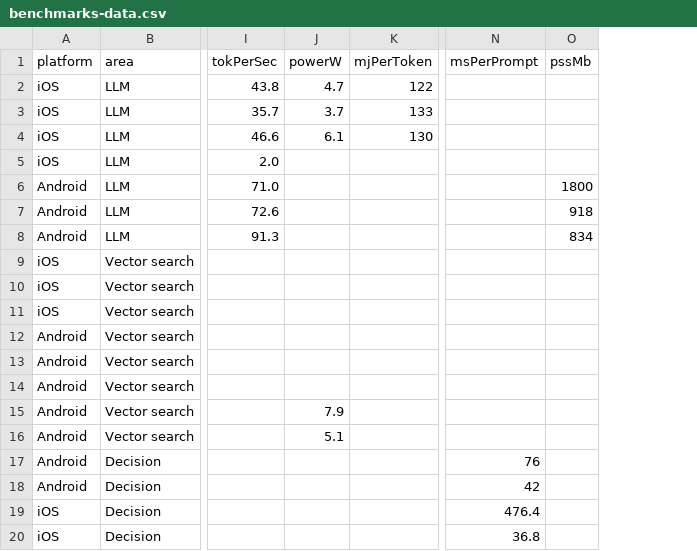
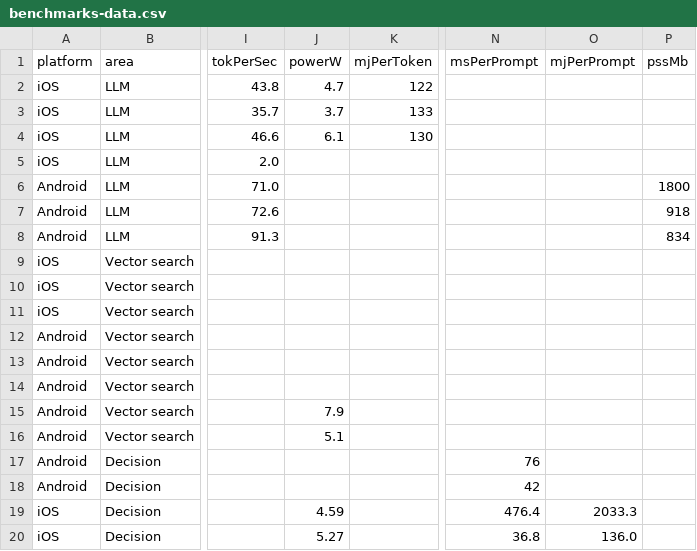
Before and after one commit to GustavoFRGomes/myleo-demo-ml-runtimes, a CSV file: docs/benchmarks-data.csv, drawn as a sheet; only a part is shown, gaps mark what is left out; the diff names each change by its address in the sheet, - before the commit and + after, or states it on an @@ line.

Commit message:
feat(ios/decision): suite repeats + measured decision energy; battery docs
- trio: --suite-repeats N and --suite-runtime litert|onnx make the suite long
  enough to measure; 4x = 72 prompts per lane (36.4 s LiteRT, 3.0 s ONNX).
- Energy via xctrace Power Profiler (SystemPowerLevel): LiteRT ~4.6 W,
  2033 mJ/prompt; ONNX ~5.3 W, 136 mJ/prompt (ONNX window ~2 s, indicative).
- Documented that the iOS battery gauge does not move measurably (80% -> 80%)
  and that iOS exposes no current/wattage API; percentage is the only
  battery-level signal and it is quantised in ~5% steps.
- Dashboard: new "Energy per decision" metric and power/energy values on the
  two iOS decision rows; CSV and PNG regenerated (19 rows).

```diff
--- a/docs/benchmarks-data.csv
+++ b/docs/benchmarks-data.csv
+column O (mjPerPrompt), rows 19-20: 2033.3 | 136.0
-J19 (powerW): (empty)
+J19 (powerW): 4.59
-J20 (powerW): (empty)
+J20 (powerW): 5.27
```
Also changed, not shown: 4 other files.
